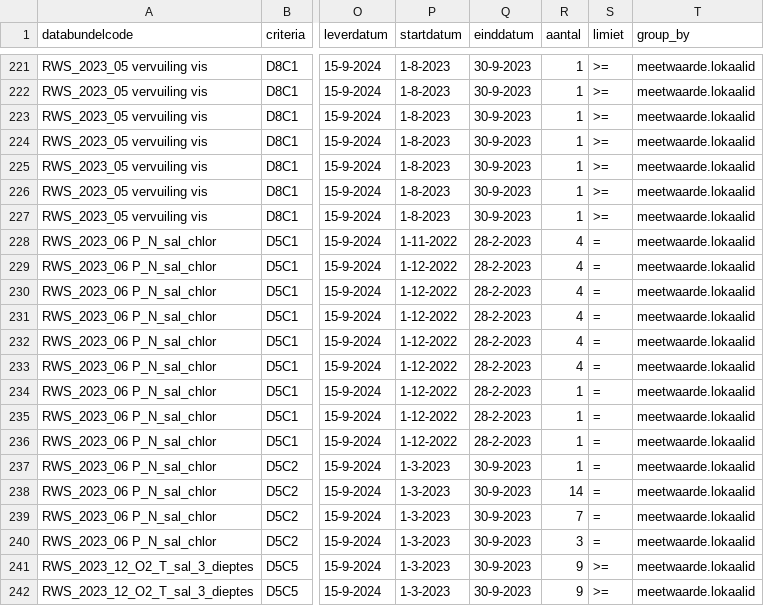
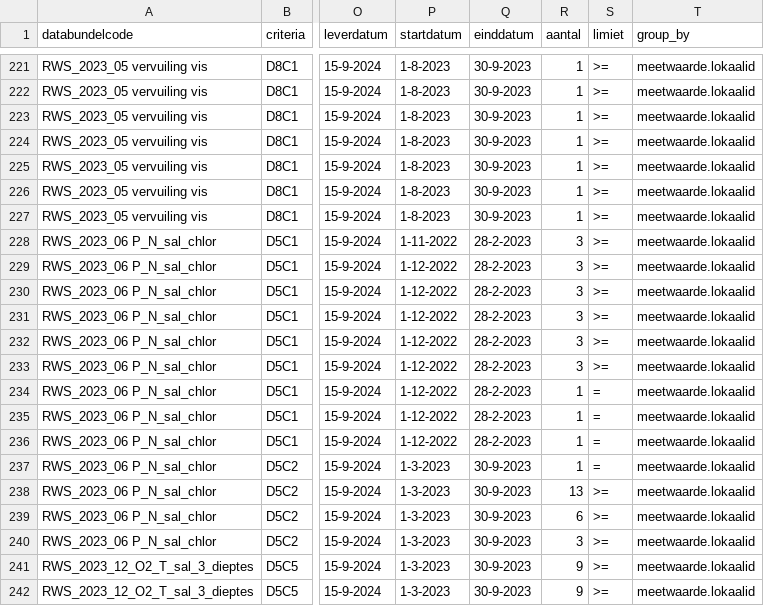
Before and after one commit to openearth/krmvalidatie, a CSV file: data/validatielijst.csv, drawn as a sheet; only a part is shown, gaps mark what is left out; the diff names each change by its address in the sheet, - before the commit and + after, or states it on an @@ line.

Commit message:
update validatielijst bundel 6 verwacht controles fixes

```diff
--- a/data/validatielijst.csv
+++ b/data/validatielijst.csv
-R228:R233 (aantal): 4
+R228:R233 (aantal): 3
-S228:S233 (limiet): =
+S228:S233 (limiet): >=
-R238 (aantal): 14
+R238 (aantal): 13
-S238:S240 (limiet): =
+S238:S240 (limiet): >=
-R239 (aantal): 7
+R239 (aantal): 6
```
